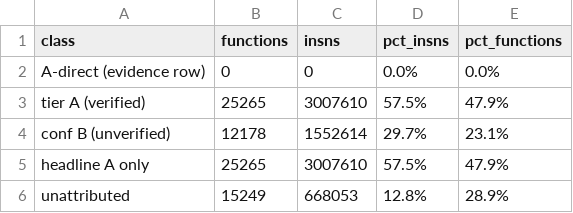
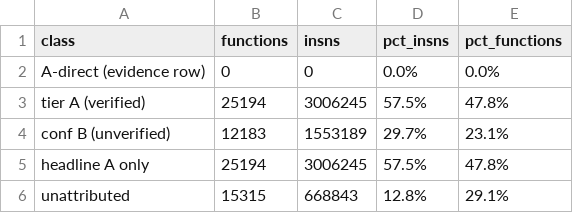
Before and after one commit to Twelve-eight/MHGU, a TSV file: docs/analysis/code/inventory/coverage-report.tsv, drawn as a sheet.

```diff
--- a/docs/analysis/code/inventory/coverage-report.tsv
+++ b/docs/analysis/code/inventory/coverage-report.tsv
@@ -2,5 +2,5 @@ class	functions	insns	pct_insns	pct_functions
 A-direct (evidence row)	0	0	0.0%	0.0%
-tier A (verified)	25265	3007610	57.5%	47.9%
-conf B (unverified)	12178	1552614	29.7%	23.1%
-headline A only	25265	3007610	57.5%	47.9%
-unattributed	15249	668053	12.8%	28.9%
+tier A (verified)	25194	3006245	57.5%	47.8%
+conf B (unverified)	12183	1553189	29.7%	23.1%
+headline A only	25194	3006245	57.5%	47.8%
+unattributed	15315	668843	12.8%	29.1%
```
Also changed, not shown: 10 other files.
